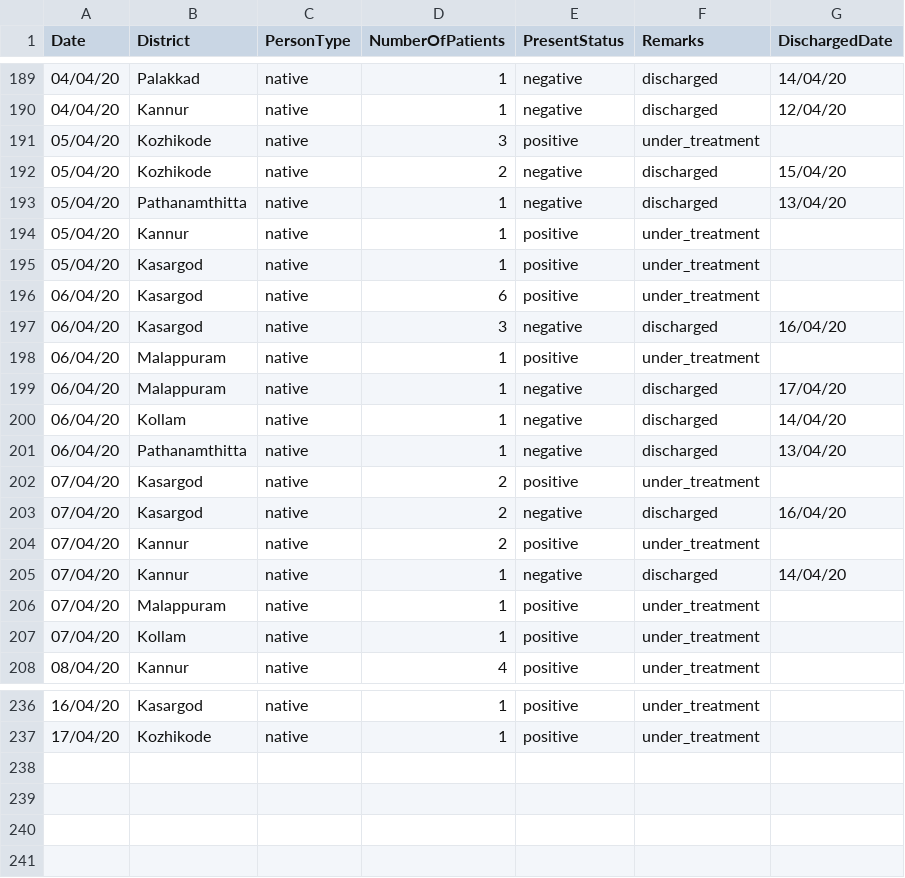
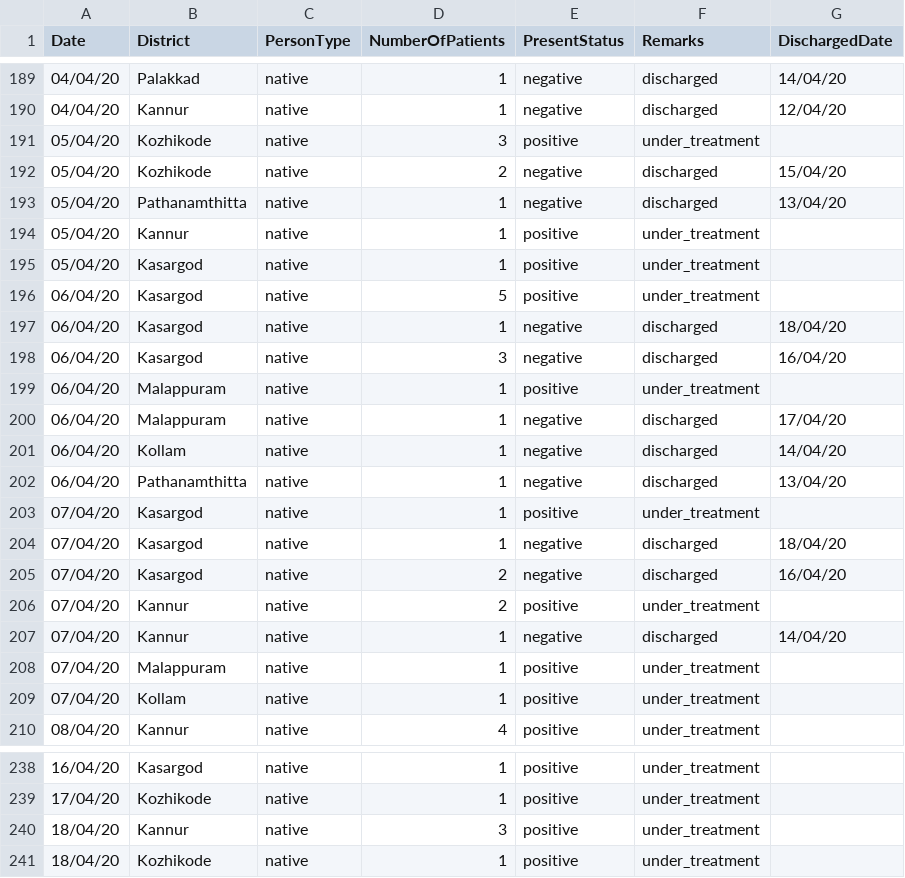
Before and after one commit to sandyiswell/covid19Kerala, a CSV file: chronoPositiv.csv, drawn as a sheet; only a part is shown, gaps mark what is left out.

```diff
--- a/chronoPositiv.csv
+++ b/chronoPositiv.csv
@@ -195,3 +195,4 @@ Date,District,PersonType,NumberOfPatients,PresentStatus,Remarks,DischargedDate
 05/04/20,Kasargod,native,1,positive,under_treatment,
-06/04/20,Kasargod,native,6,positive,under_treatment,
+06/04/20,Kasargod,native,5,positive,under_treatment,
+06/04/20,Kasargod,native,1,negative,discharged,18/04/20
 06/04/20,Kasargod,native,3,negative,discharged,16/04/20
@@ -201,3 +202,4 @@ Date,District,PersonType,NumberOfPatients,PresentStatus,Remarks,DischargedDate
 06/04/20,Pathanamthitta,native,1,negative,discharged,13/04/20
-07/04/20,Kasargod,native,2,positive,under_treatment,
+07/04/20,Kasargod,native,1,positive,under_treatment,
+07/04/20,Kasargod,native,1,negative,discharged,18/04/20
 07/04/20,Kasargod,native,2,negative,discharged,16/04/20
@@ -237 +239,3 @@ Date,District,PersonType,NumberOfPatients,PresentStatus,Remarks,DischargedDate
 17/04/20,Kozhikode,native,1,positive,under_treatment,
+18/04/20,Kannur,native,3,positive,under_treatment,
+18/04/20,Kozhikode,native,1,positive,under_treatment,
```
Also changed, not shown: datta2.csv.
